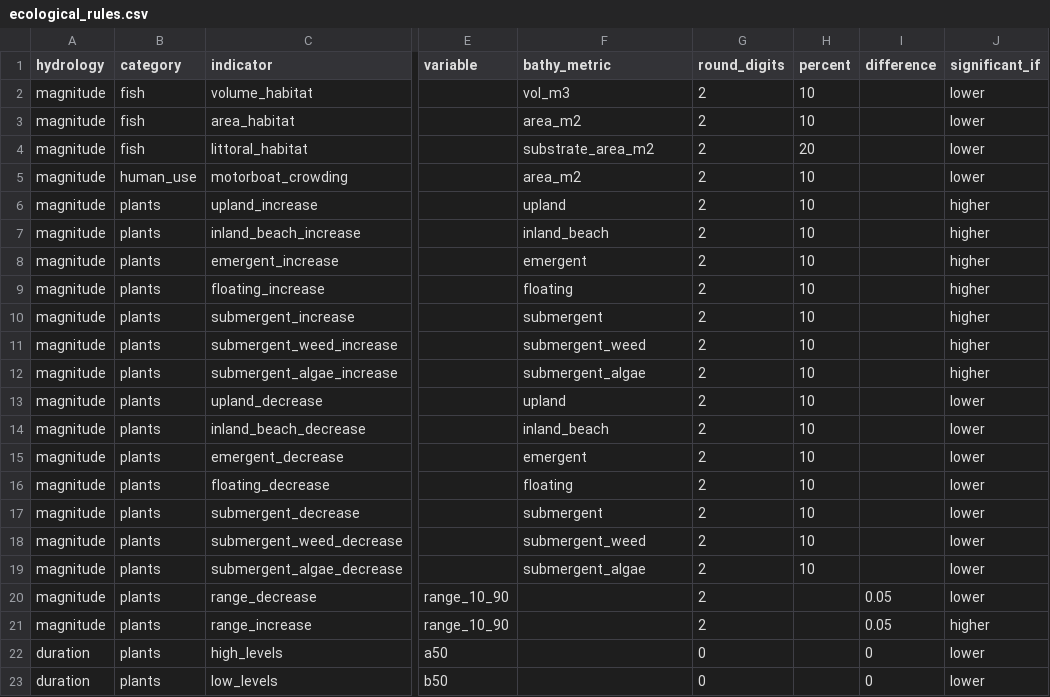
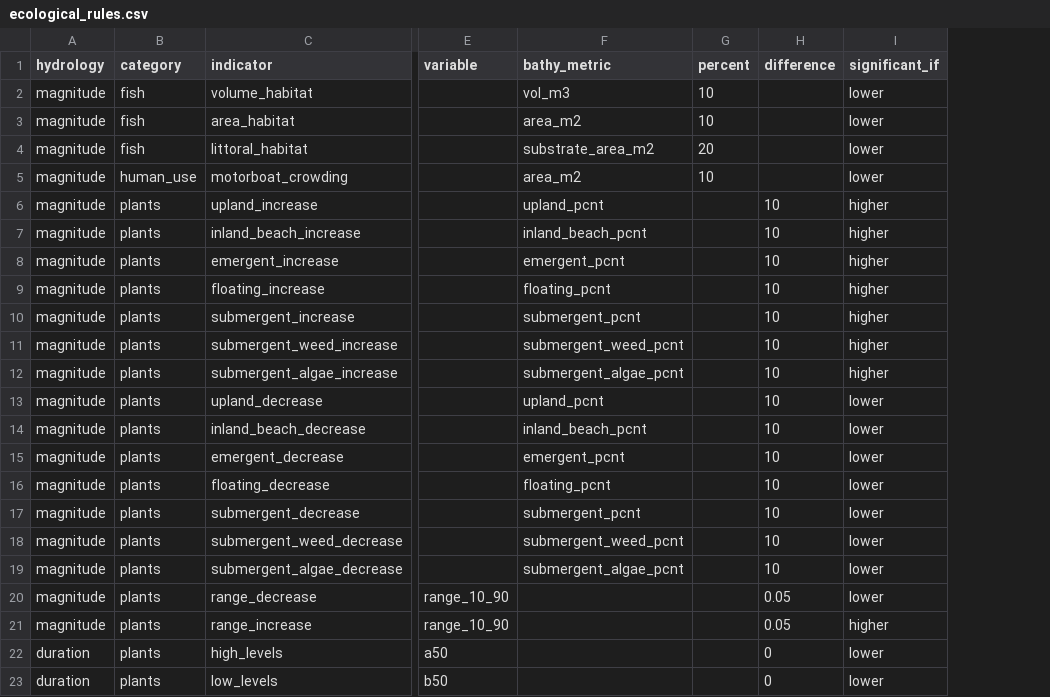
Before and after one commit to WDNR-Water-Use/CSLSscenarios, a CSV file: data-raw/ecological_rules.csv, drawn as a sheet; only a part is shown, gaps mark what is left out; removed rows and columns are numbered as before the commit, all else as after; the diff names each change by its address in the sheet, - before the commit and + after, or states it on an @@ line.

Commit message:
Updated rules, bathymetry calcs, and comparison to use plant area percents, also added comparison vignette

```diff
--- a/data-raw/ecological_rules.csv
+++ b/data-raw/ecological_rules.csv
-column G (round_digits), rows 2-23: 2 | 2 | 2 | 2 | 2 | 2 | 2 | 2 | 2 | 2 | 2 | 2 | 2 | 2 | 2 | 2 | 2 | 2 | 2 | 2 | 0 | 0
-F6 (bathy_metric): upland
+F6 (bathy_metric): upland_pcnt
-G6:G19 (percent): 10
+G6:G19 (percent): (empty)
-H6:H19 (difference): (empty)
+H6:H19 (difference): 10
-F7 (bathy_metric): inland_beach
+F7 (bathy_metric): inland_beach_pcnt
-F8 (bathy_metric): emergent
+F8 (bathy_metric): emergent_pcnt
-F9 (bathy_metric): floating
+F9 (bathy_metric): floating_pcnt
-F10 (bathy_metric): submergent
+F10 (bathy_metric): submergent_pcnt
-F11 (bathy_metric): submergent_weed
+F11 (bathy_metric): submergent_weed_pcnt
-F12 (bathy_metric): submergent_algae
+F12 (bathy_metric): submergent_algae_pcnt
-F13 (bathy_metric): upland
+F13 (bathy_metric): upland_pcnt
-F14 (bathy_metric): inland_beach
+F14 (bathy_metric): inland_beach_pcnt
-F15 (bathy_metric): emergent
+F15 (bathy_metric): emergent_pcnt
-F16 (bathy_metric): floating
+F16 (bathy_metric): floating_pcnt
-F17 (bathy_metric): submergent
+F17 (bathy_metric): submergent_pcnt
-F18 (bathy_metric): submergent_weed
+F18 (bathy_metric): submergent_weed_pcnt
-F19 (bathy_metric): submergent_algae
+F19 (bathy_metric): submergent_algae_pcnt
```
Also changed, not shown: 11 other files.
